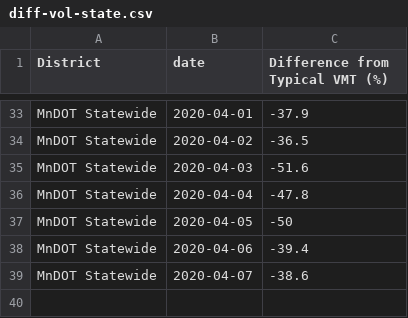
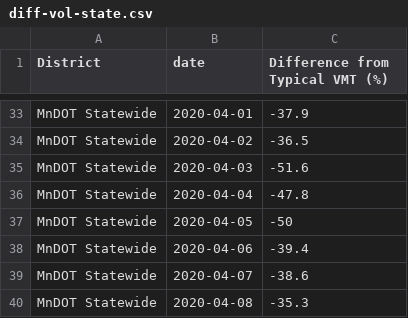
Before and after one commit to Metropolitan-Council/loop-sensor-trends, a CSV file: output/diff-vol-state.csv, drawn as a sheet; only a part is shown, gaps mark what is left out; the diff names each change by its address in the sheet, - before the commit and + after, or states it on an @@ line.

```diff
--- a/output/diff-vol-state.csv
+++ b/output/diff-vol-state.csv
+row 40: MnDOT Statewide | 2020-04-08 | -35.3
```
Also changed, not shown: covid.traffic.trends/data-raw/pred-and-act-vol-region.csv, output/pred-and-act-vol-region.csv, 5 other files.
